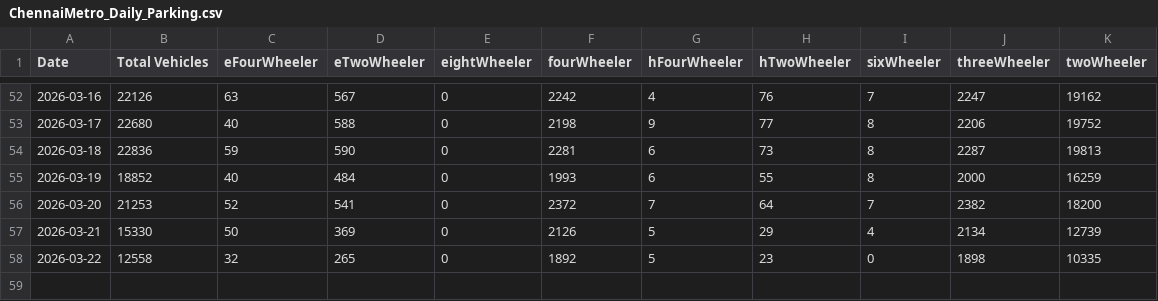
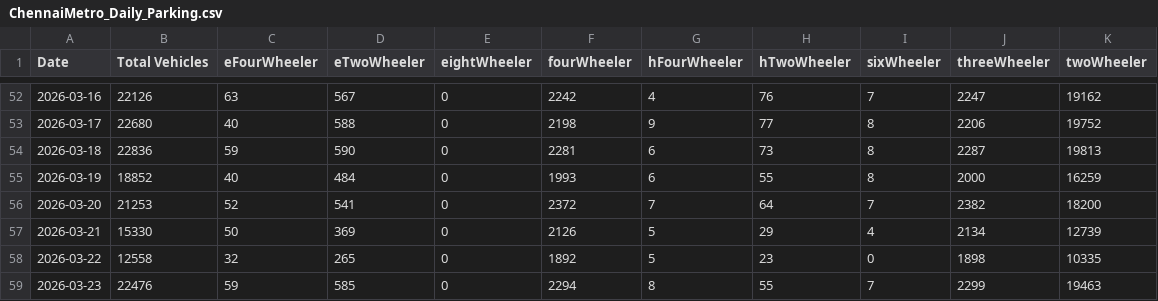
Before and after one commit to PratyushBalaji/chennai-metro-ridership-tracker, a CSV file: Parking/ChennaiMetro_Daily_Parking.csv, drawn as a sheet; only a part is shown, gaps mark what is left out.

```diff
--- a/Parking/ChennaiMetro_Daily_Parking.csv
+++ b/Parking/ChennaiMetro_Daily_Parking.csv
@@ -58 +58,2 @@ Date,Total Vehicles,eFourWheeler,eTwoWheeler,eightWheeler,fourWheeler,hFourWheel
 2026-03-22,12558,32,265,0,1892,5,23,0,1898,10335
+2026-03-23,22476,59,585,0,2294,8,55,7,2299,19463
```
Also changed, not shown: Parking/ChennaiMetro_Hourly_Parking.csv, Parking/ChennaiMetro_Station_Parking.csv.
